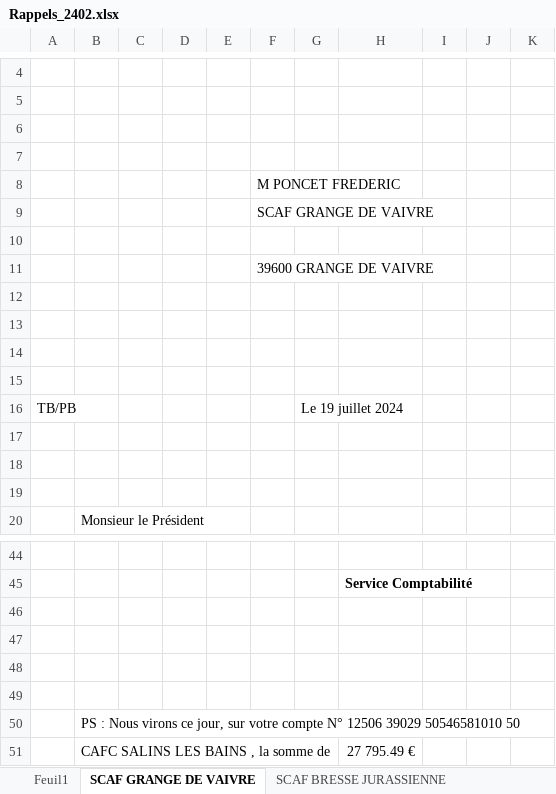
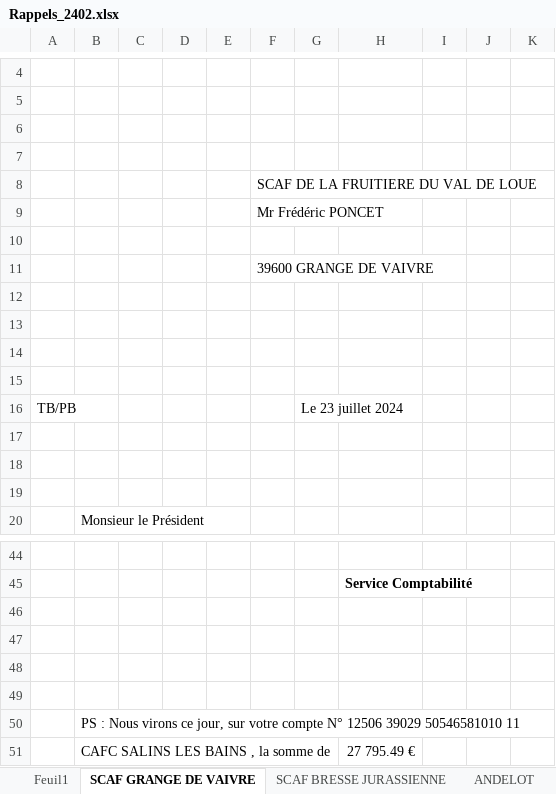
Before and after one commit to SteeveGllt/Gestcom, an Excel workbook: Documents/Rappels/Rappels_2402.xlsx, sheet SCAF GRANGE DE VAIVRE, drawn as a sheet; only a part is shown, gaps mark what is left out; values as stored, in another font and other column widths than the file's, no borders; the diff names each change by its address in the sheet, - before the commit and + after, or states it on an @@ line.

```diff
--- a/Documents/Rappels/Rappels_2402.xlsx (sheet SCAF GRANGE DE VAIVRE)
+++ b/Documents/Rappels/Rappels_2402.xlsx (sheet SCAF GRANGE DE VAIVRE)
-F8: M PONCET FREDERIC
+F8: SCAF DE LA FRUITIERE DU VAL DE LOUE
-F9: SCAF GRANGE DE VAIVRE
+F9: Mr Frédéric PONCET
-G16: Le 19 juillet 2024
+G16: Le 23 juillet 2024
-B50: …39029 50546581010 50
+B50: …39029 50546581010 11
```
Also changed, not shown: sheet SCAF LAVANS VUILLAFANS, sheet SCAF LONGEVELLE-RUSSEY, sheet SCAF BRESSE JURASSIENNE, sheet ANDELOT, other sheet tabs, 9 other files.
